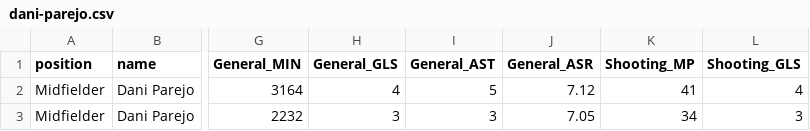
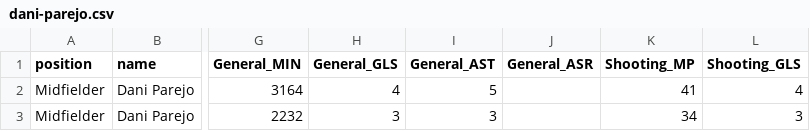
Before and after one commit to JoseParrenoGarcia/Biwenger-playground, a CSV file: etl/data/raw/dani-parejo.csv, drawn as a sheet; only a part is shown, gaps mark what is left out; the diff names each change by its address in the sheet, - before the commit and + after, or states it on an @@ line.

```diff
--- a/etl/data/raw/dani-parejo.csv
+++ b/etl/data/raw/dani-parejo.csv
-J2 (General_ASR): 7.12
+J2 (General_ASR): (empty)
-J3 (General_ASR): 7.05
+J3 (General_ASR): (empty)
```
Also changed, not shown: etl/data/production/all_players.csv, etl/data/raw/alejandro-baena.csv, 19 other files.
